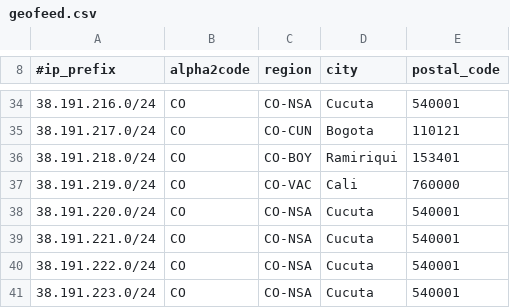
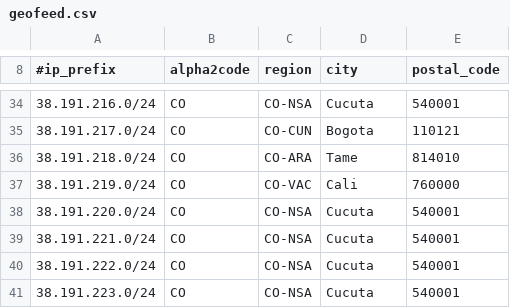
Before and after one commit to chacal1231/tvymas-geofeed, a CSV file: geofeed.csv, drawn as a sheet; only a part is shown, gaps mark what is left out.

Commit message:
Update geofeed.csv
actualizado geofeed terawi

```diff
--- a/geofeed.csv
+++ b/geofeed.csv
@@ -35,3 +35,3 @@
 38.191.217.0/24,CO,CO-CUN,Bogota,110121
-38.191.218.0/24,CO,CO-BOY,Ramiriqui,153401
+38.191.218.0/24,CO,CO-ARA,Tame,814010
 38.191.219.0/24,CO,CO-VAC,Cali,760000
```
